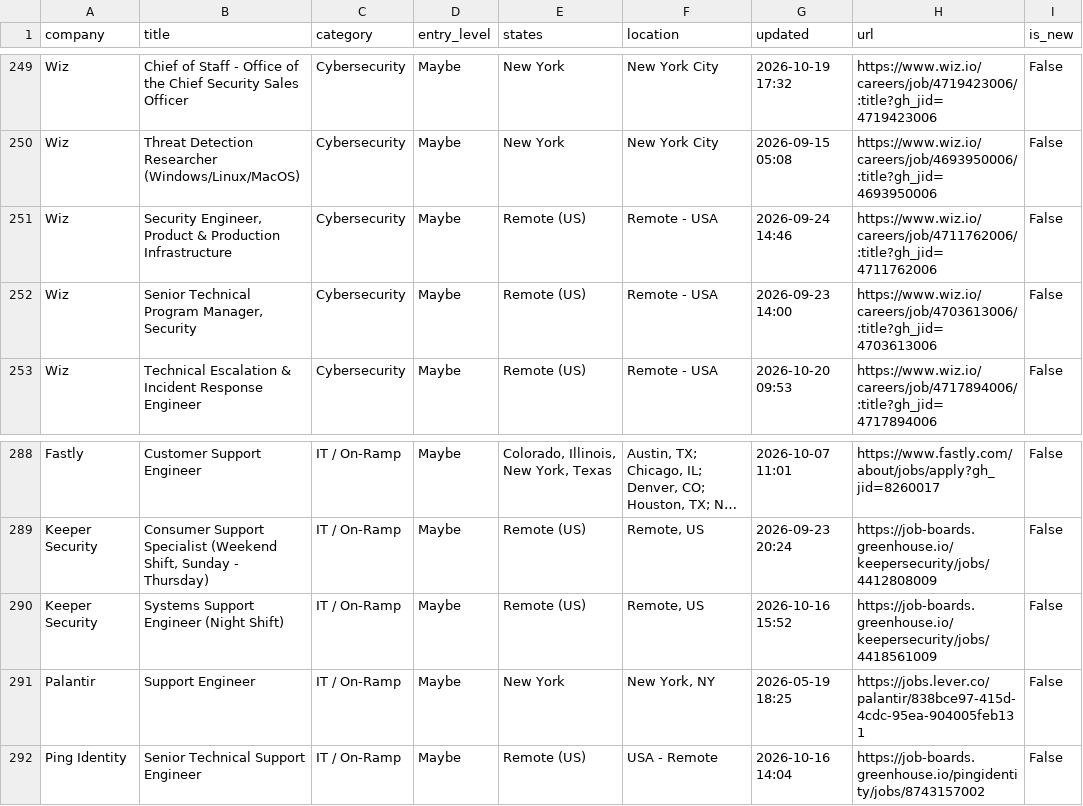
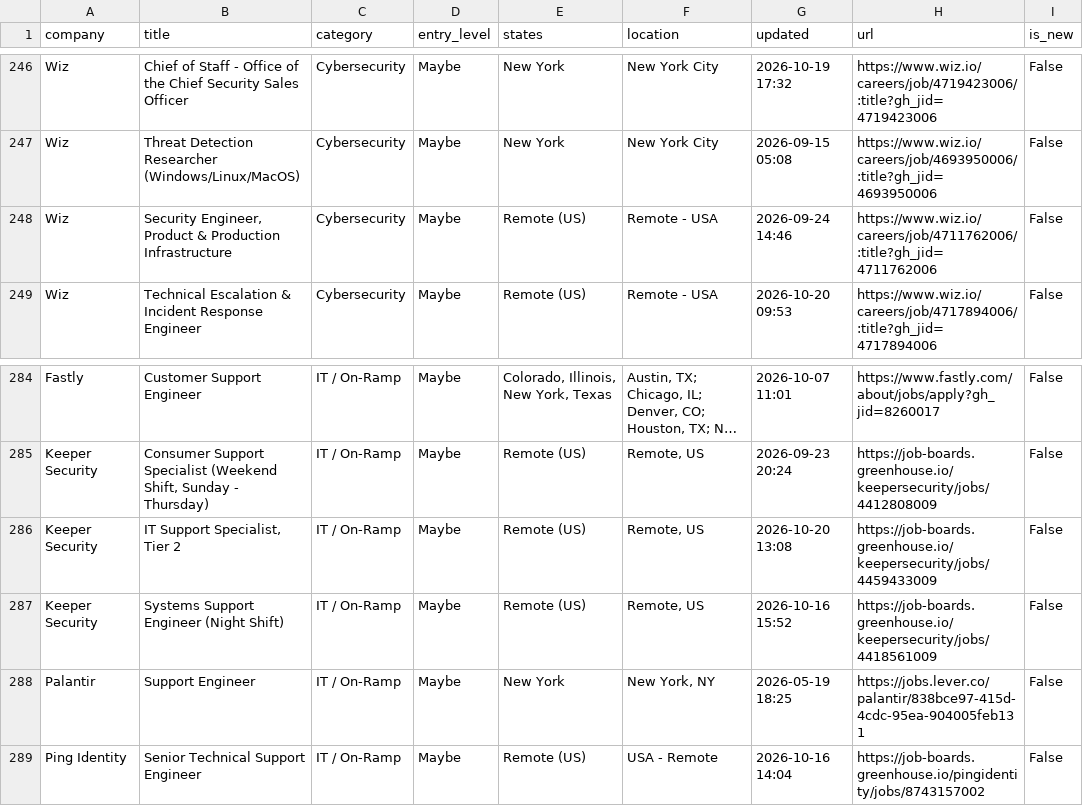
Before and after one commit to bikloz50/cybersecurity-job-tracker, a CSV file: cyber_jobs.csv, drawn as a sheet; only a part is shown, gaps mark what is left out; long unchanged cells end in …; removed rows and columns are numbered as before the commit, all else as after; the diff covers the shown part only; the diff names each change by its address in the sheet, - before the commit and + after, or states it on an @@ line.

```diff
--- a/cyber_jobs.csv
+++ b/cyber_jobs.csv
-row 252: Wiz | Senior Technical Program Manager, Security | Cybersecurity | Maybe | Remote (US) | Remote - USA | 2026-09-23 14:00 | https://www.wiz.io/careers/job/4703613006/:title?gh_jid=4703613006 | False
+row 286: Keeper Security | IT Support Specialist, Tier 2 | IT / On-Ramp | Maybe | Remote (US) | Remote, US | 2026-10-20 13:08 | https://job-boards.greenhouse.io/keepersecurity/jobs/4459433009 | False
```
Also changed, not shown: 3 added rows, 6 removed rows and 4 edited cells elsewhere in this file, 3 other files.
